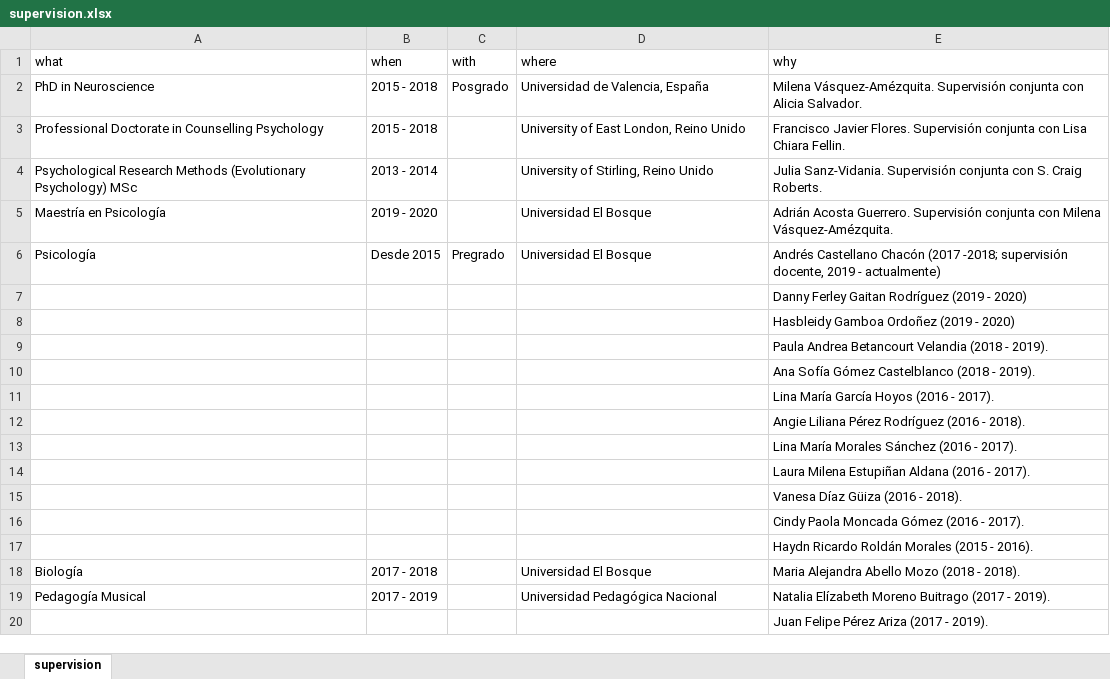
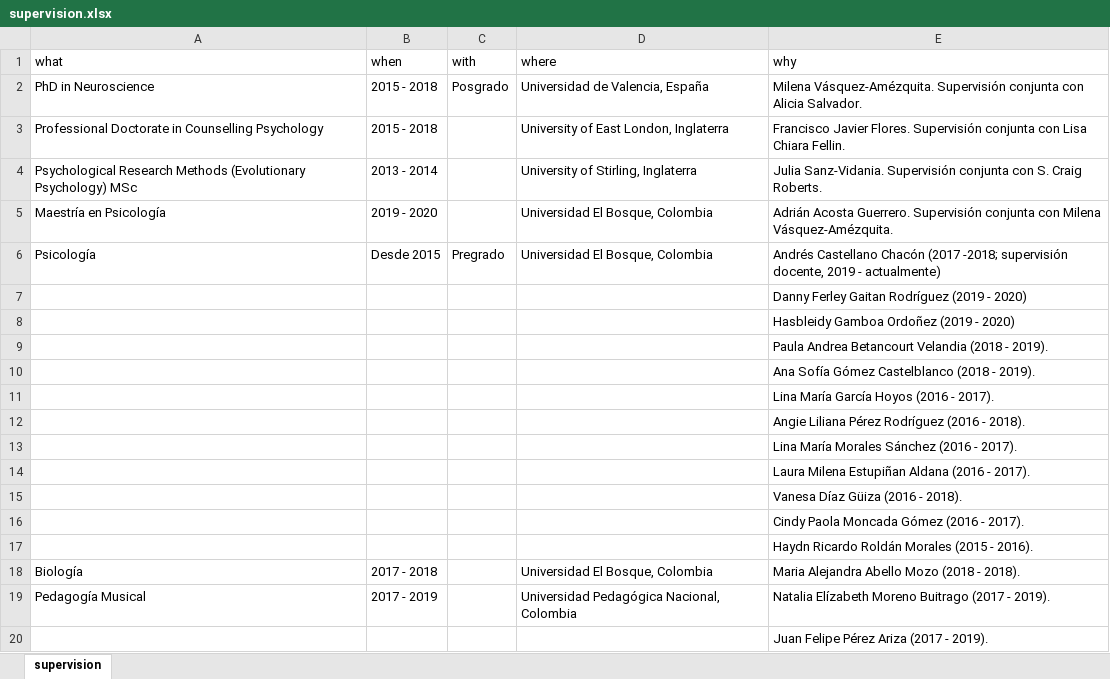
Before and after one commit to JDLeongomez/JDL_CV-OLD, an Excel workbook: ESP/data/supervision.xlsx, sheet supervision, drawn as a sheet; values as stored, in another font and other column widths than the file's, no borders; the diff names each change by its address in the sheet, - before the commit and + after, or states it on an @@ line.

```diff
--- a/ESP/data/supervision.xlsx (sheet supervision)
+++ b/ESP/data/supervision.xlsx (sheet supervision)
-D3 (where): University of East London, Reino Unido
+D3 (where): University of East London, Inglaterra
-D4 (where): University of Stirling, Reino Unido
+D4 (where): University of Stirling, Inglaterra
-D5:D6 (where): Universidad El Bosque
+D5:D6 (where): Universidad El Bosque, Colombia
-D18 (where): Universidad El Bosque
+D18 (where): Universidad El Bosque, Colombia
-D19 (where): Universidad Pedagógica Nacional
+D19 (where): Universidad Pedagógica Nacional, Colombia
```
Also changed, not shown: ENG corta/data/working-experience.xlsx, ENG/data/supervision.xlsx, 31 other files.
